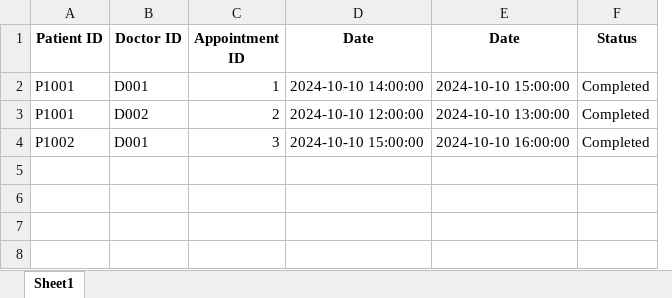
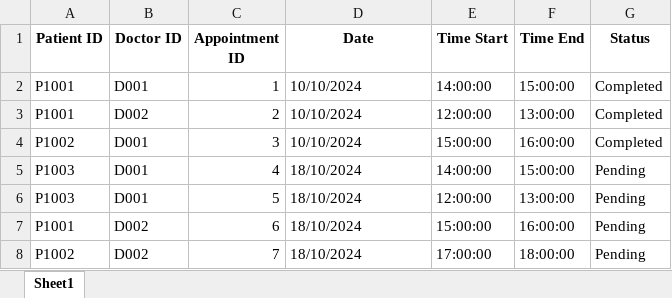
Before and after one commit to theresatree/SC2002, an Excel workbook: sc2002/src/main/resources/Appointment.xlsx, sheet Sheet1, drawn as a sheet; values as stored, in another font and other column widths than the file's, no borders; removed rows and columns are numbered as before the commit, all else as after; the diff names each change by its address in the sheet, - before the commit and + after, or states it on an @@ line.

```diff
--- a/sc2002/src/main/resources/Appointment.xlsx (sheet Sheet1)
+++ b/sc2002/src/main/resources/Appointment.xlsx (sheet Sheet1)
-column E (Date), rows 2-4: 2024-10-10 15:00:00 | 2024-10-10 13:00:00 | 2024-10-10 16:00:00
+column E (Time Start), rows 2-4: 14:00:00 | 12:00:00 | 15:00:00
+column F (Time End), rows 2-4: 15:00:00 | 13:00:00 | 16:00:00
-D2 (Date): 2024-10-10 14:00:00
+D2 (Date): 10/10/2024
-D3 (Date): 2024-10-10 12:00:00
+D3 (Date): 10/10/2024
-D4 (Date): 2024-10-10 15:00:00
+D4 (Date): 10/10/2024
+row 5: P1003 | D001 | 4 | 18/10/2024 | 14:00:00 | 15:00:00 | Pending
+row 6: P1003 | D001 | 5 | 18/10/2024 | 12:00:00 | 13:00:00 | Pending
+row 7: P1001 | D002 | 6 | 18/10/2024 | 15:00:00 | 16:00:00 | Pending
+row 8: P1002 | D002 | 7 | 18/10/2024 | 17:00:00 | 18:00:00 | Pending
```
Also changed, not shown: sc2002/src/main/resources/Patient_Diagnoses.xlsx, sc2002/src/main/resources/Patient_List.xlsx, 33 other files.
